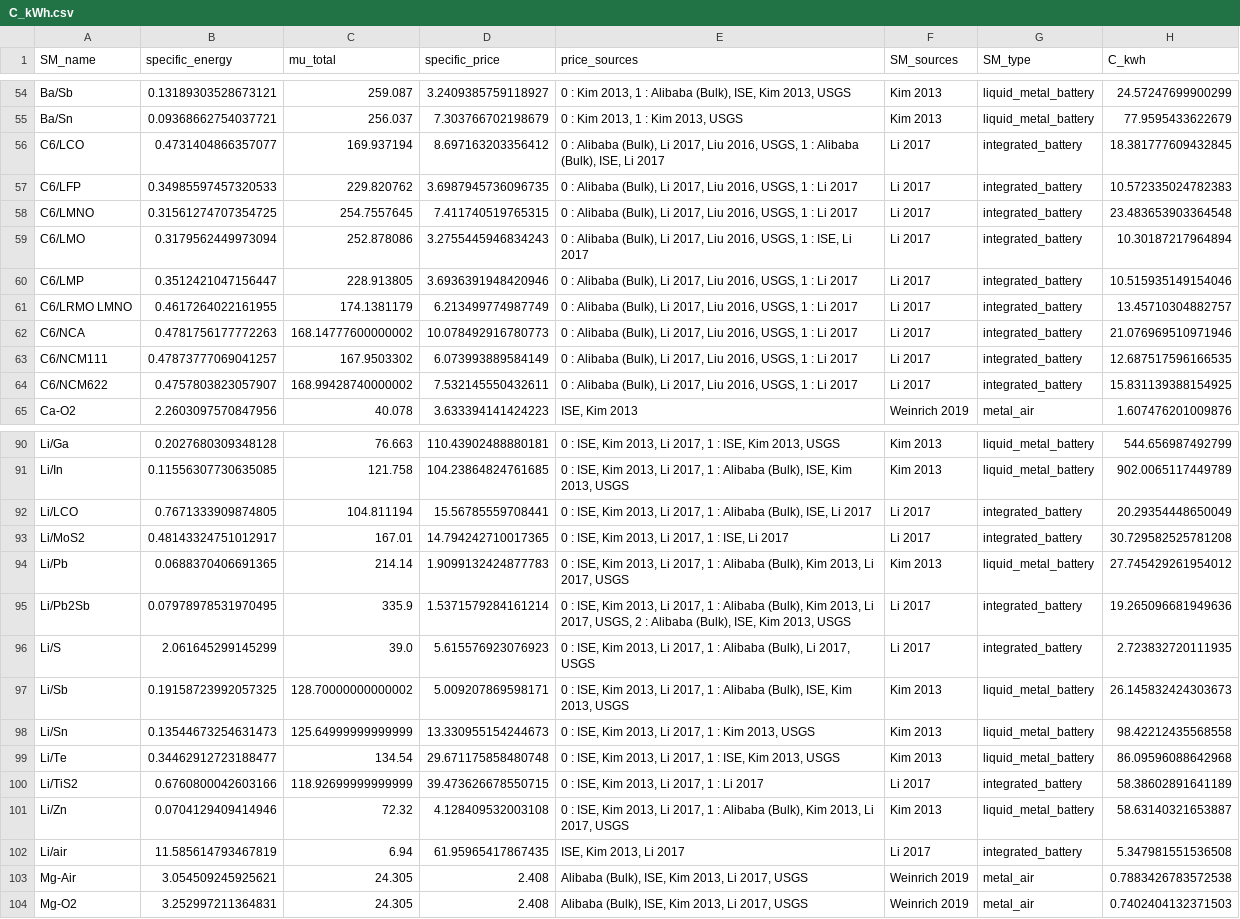
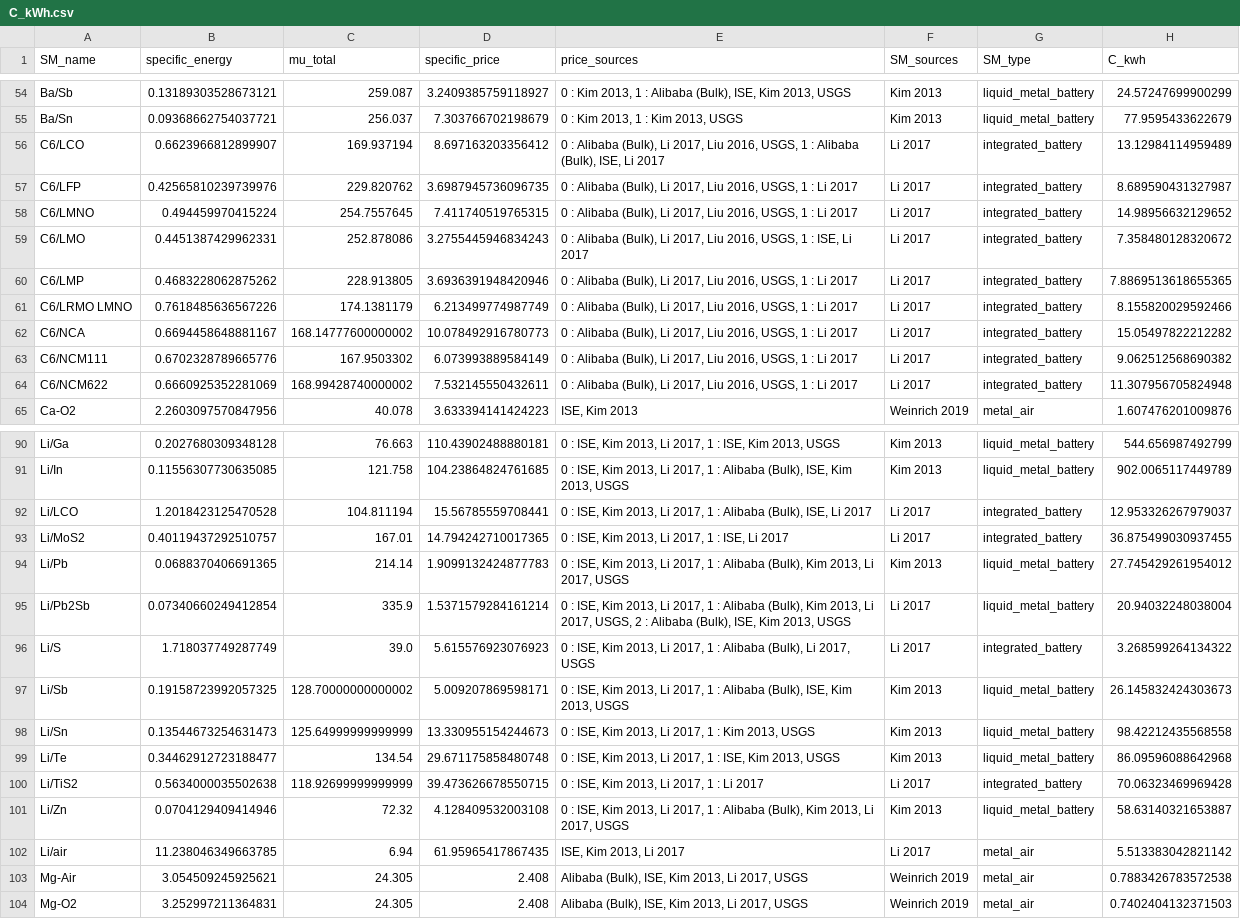
Before and after one commit to energy-storage-analysis/LDES-Survey, a CSV file: mat_cost/data/C_kWh.csv, drawn as a sheet; only a part is shown, gaps mark what is left out; the diff covers the shown part only; the diff names each change by its address in the sheet, - before the commit and + after, or states it on an @@ line.

```diff
--- a/mat_cost/data/C_kWh.csv
+++ b/mat_cost/data/C_kWh.csv
-B56 (specific_energy): 0.4731404866357077
+B56 (specific_energy): 0.6623966812899907
-H56 (C_kwh): 18.381777609432845
+H56 (C_kwh): 13.12984114959489
-B57 (specific_energy): 0.34985597457320533
+B57 (specific_energy): 0.42565810239739976
-H57 (C_kwh): 10.572335024782383
+H57 (C_kwh): 8.689590431327987
-B58 (specific_energy): 0.31561274707354725
+B58 (specific_energy): 0.494459970415224
-H58 (C_kwh): 23.483653903364548
+H58 (C_kwh): 14.98956632129652
-B59 (specific_energy): 0.3179562449973094
+B59 (specific_energy): 0.4451387429962331
-H59 (C_kwh): 10.30187217964894
+H59 (C_kwh): 7.358480128320672
-B60 (specific_energy): 0.3512421047156447
+B60 (specific_energy): 0.4683228062875262
-H60 (C_kwh): 10.515935149154046
+H60 (C_kwh): 7.8869513618655365
-B61 (specific_energy): 0.4617264022161955
+B61 (specific_energy): 0.7618485636567226
-H61 (C_kwh): 13.45710304882757
+H61 (C_kwh): 8.155820029592466
-B62 (specific_energy): 0.4781756177772263
+B62 (specific_energy): 0.6694458648881167
-H62 (C_kwh): 21.076969510971946
+H62 (C_kwh): 15.05497822212282
-B63 (specific_energy): 0.47873777069041257
+B63 (specific_energy): 0.6702328789665776
-H63 (C_kwh): 12.687517596166535
+H63 (C_kwh): 9.062512568690382
-B64 (specific_energy): 0.4757803823057907
+B64 (specific_energy): 0.6660925352281069
-H64 (C_kwh): 15.831139388154925
+H64 (C_kwh): 11.307956705824948
-B92 (specific_energy): 0.7671333909874805
+B92 (specific_energy): 1.2018423125470528
-H92 (C_kwh): 20.29354448650049
+H92 (C_kwh): 12.953326267979037
-B93 (specific_energy): 0.48143324751012917
+B93 (specific_energy): 0.40119437292510757
-H93 (C_kwh): 30.729582525781208
+H93 (C_kwh): 36.875499030937455
-B95 (specific_energy): 0.07978978531970495
+B95 (specific_energy): 0.07340660249412854
-G95 (SM_type): integrated_battery
+G95 (SM_type): liquid_metal_battery
-H95 (C_kwh): 19.265096681949636
+H95 (C_kwh): 20.94032248038004
-B96 (specific_energy): 2.061645299145299
+B96 (specific_energy): 1.718037749287749
-H96 (C_kwh): 2.723832720111935
+H96 (C_kwh): 3.268599264134322
-B100 (specific_energy): 0.6760800042603166
+B100 (specific_energy): 0.5634000035502638
-H100 (C_kwh): 58.38602891641189
+H100 (C_kwh): 70.06323469969428
-B102 (specific_energy): 11.585614793467819
+B102 (specific_energy): 11.238046349663785
-G102 (SM_type): integrated_battery
+G102 (SM_type): metal_air
-H102 (C_kwh): 5.347981551536508
+H102 (C_kwh): 5.513383042821142
```
Also changed, not shown: 56 edited cells elsewhere in this file, mat_cost/data/SM_data.csv, 1 other file.
